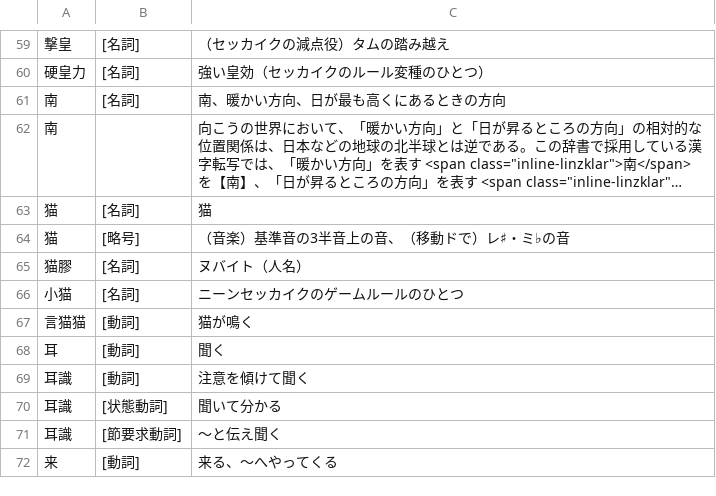
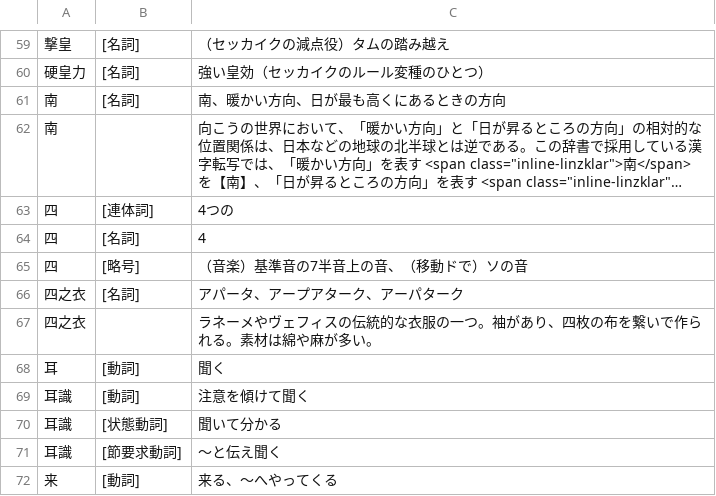
Before and after one commit to sozysozbot/linzklar_and_pmcp_paper_dictionary, a TSV file: entries_目四片_清字.tsv, drawn as a sheet; only a part is shown, gaps mark what is left out; long unchanged cells end in …; removed rows and columns are numbered as before the commit, all else as after; the diff names each change by its address in the sheet, - before the commit and + after, or states it on an @@ line.

```diff
--- a/entries_目四片_清字.tsv
+++ b/entries_目四片_清字.tsv
-row 63: 猫 | [名詞] | 猫
+row 63: 四 | [連体詞] | 4つの
+row 64: 四 | [名詞] | 4
-A65: 猫
+A65: 四
-C65: （音楽）基準音の3半音上の音、（移動ドで）レ♯・ミ♭の音
+C65: （音楽）基準音の7半音上の音、（移動ドで）ソの音
-row 65: 猫膠 | [名詞] | ヌバイト（人名）
-row 66: 小猫 | [名詞] | ニーンセッカイクのゲームルールのひとつ
-row 67: 言猫猫 | [動詞] | 猫が鳴く
+row 66: 四之衣 | [名詞] | アパータ、アープアターク、アーパターク
+row 67: 四之衣 |  | ラネーメやヴェフィスの伝統的な衣服の一つ。袖があり、四枚の布を繋いで作られる。素材は綿や麻が多い。
```
Also changed, not shown: 3 other files.
